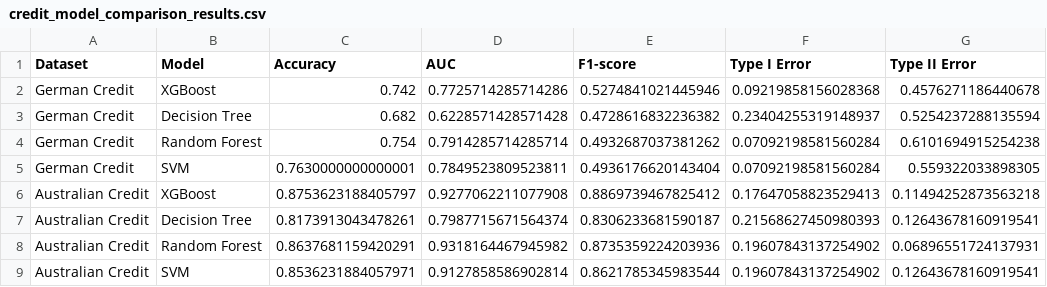
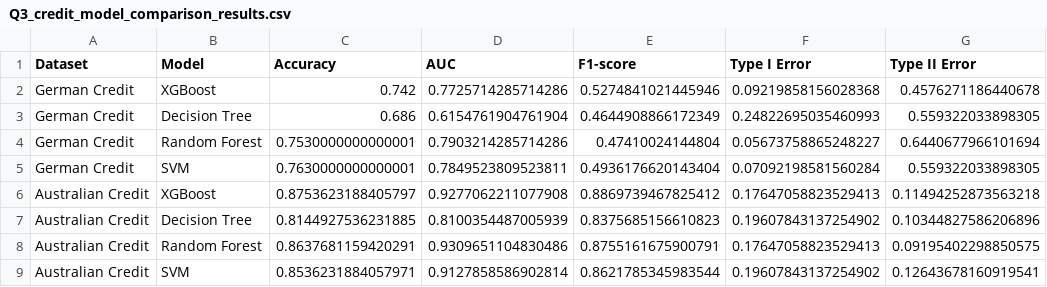
Before and after one commit to Binwen6/CCC, a CSV file: Data/Q3_credit_model_comparison_results.csv (was Data/credit_model_comparison_results.csv), drawn as a sheet.

Commit message:
Update file paths for data loading and add new feature for data preparation

```diff
--- a/Data/credit_model_comparison_results.csv
+++ b/Data/Q3_credit_model_comparison_results.csv
@@ -2,8 +2,8 @@ Dataset,Model,Accuracy,AUC,F1-score,Type I Error,Type II Error
 German Credit,XGBoost,0.742,0.7725714285714286,0.5274841021445946,0.09219858156028368,0.4576271186440678
-German Credit,Decision Tree,0.682,0.6228571428571428,0.4728616832236382,0.23404255319148937,0.5254237288135594
-German Credit,Random Forest,0.754,0.7914285714285714,0.4932687037381262,0.07092198581560284,0.6101694915254238
+German Credit,Decision Tree,0.686,0.6154761904761904,0.4644908866172349,0.24822695035460993,0.559322033898305
+German Credit,Random Forest,0.7530000000000001,0.7903214285714286,0.47410024144804,0.05673758865248227,0.6440677966101694
 German Credit,SVM,0.7630000000000001,0.7849523809523811,0.4936176620143404,0.07092198581560284,0.559322033898305
 Australian Credit,XGBoost,0.8753623188405797,0.9277062211077908,0.8869739467825412,0.17647058823529413,0.11494252873563218
-Australian Credit,Decision Tree,0.8173913043478261,0.7987715671564374,0.8306233681590187,0.21568627450980393,0.12643678160919541
-Australian Credit,Random Forest,0.8637681159420291,0.9318164467945982,0.8735359224203936,0.19607843137254902,0.06896551724137931
+Australian Credit,Decision Tree,0.8144927536231885,0.8100354487005939,0.8375685156610823,0.19607843137254902,0.10344827586206896
+Australian Credit,Random Forest,0.8637681159420291,0.9309651104830486,0.8755161675900791,0.17647058823529413,0.09195402298850575
 Australian Credit,SVM,0.8536231884057971,0.9127858586902814,0.8621785345983544,0.19607843137254902,0.12643678160919541
```
Also changed, not shown: 23 other files.
